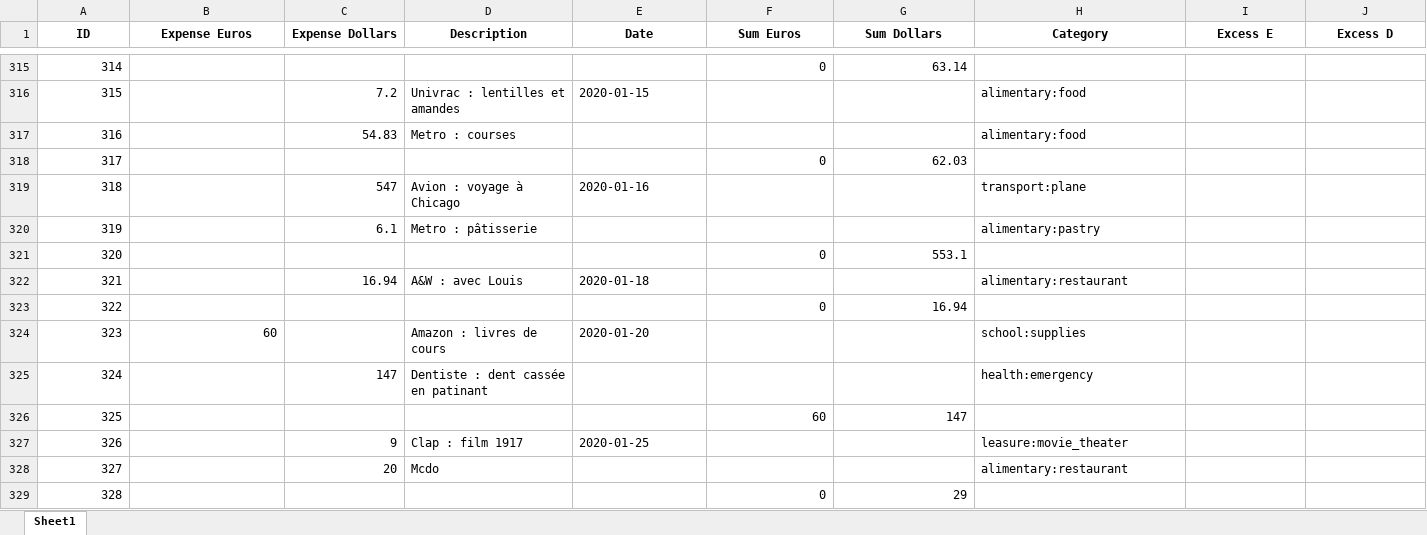
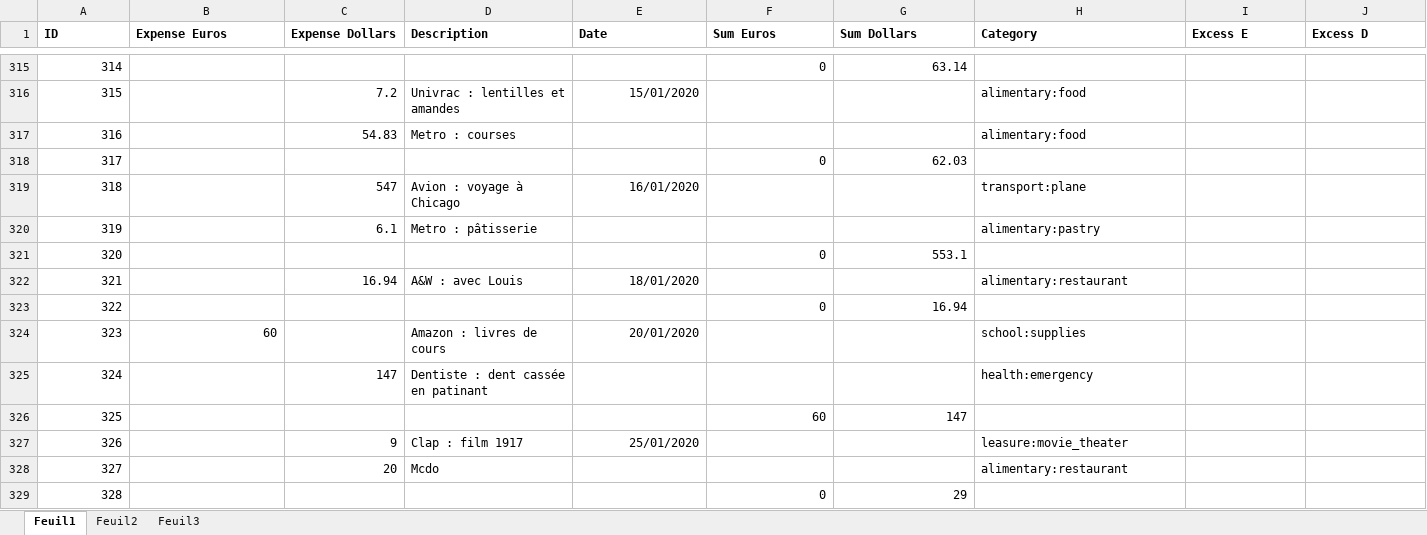
Before and after one commit to Raiytak/Recount, an Excel workbook: app/code/data/raw_copy_expenses.xlsx, sheet Feuil1, drawn as a sheet; only a part is shown, gaps mark what is left out; values as stored, in another font and other column widths than the file's, no borders; the diff covers the shown part only; the diff names each change by its address in the sheet, - before the commit and + after, or states it on an @@ line.

```diff
--- a/app/code/data/raw_copy_expenses.xlsx (sheet Feuil1)
+++ b/app/code/data/raw_copy_expenses.xlsx (sheet Feuil1)
-sheet tab: Sheet1
+sheet tab: Feuil1
+sheet tab: Feuil2
+sheet tab: Feuil3
-A1:J1 alignment: center
+A1:J1 alignment: left
-E316 (Date): 2020-01-15
+E316 (Date): 15/01/2020
-E319 (Date): 2020-01-16
+E319 (Date): 16/01/2020
-E322 (Date): 2020-01-18
+E322 (Date): 18/01/2020
-E324 (Date): 2020-01-20
+E324 (Date): 20/01/2020
-E327 (Date): 2020-01-25
+E327 (Date): 25/01/2020
```
Also changed, not shown: 217 edited cells and cell formats elsewhere in this sheet, formulas that keep their value, app/code/data/copy_expenses.xlsx, app/documentation/example_expenses_en.xlsx, 6 other files.
